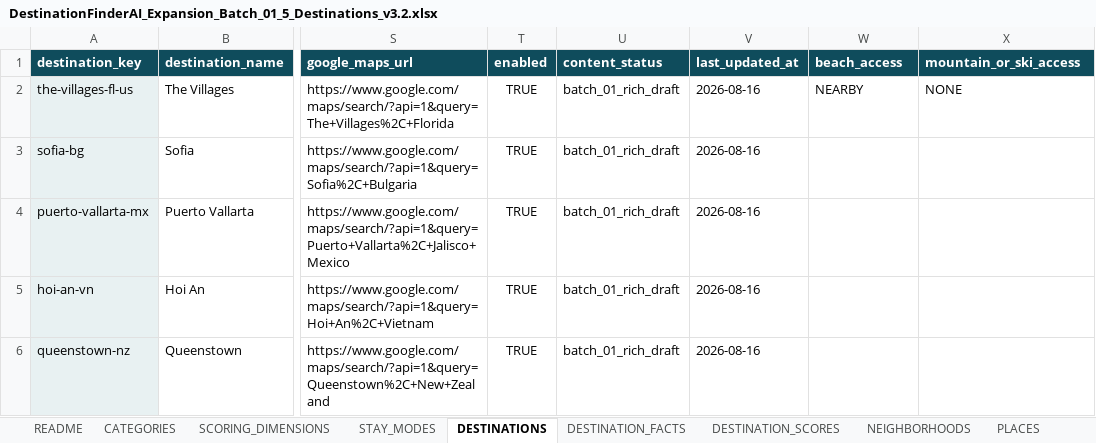
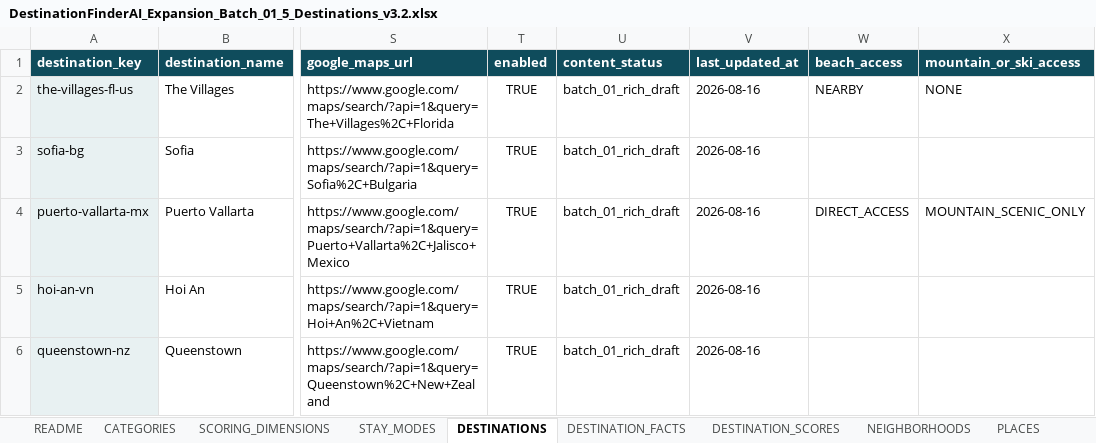
Before and after one commit to cdardano21/horizon-atlas-v2, an Excel workbook: data/DestinationFinderAI_Expansion_Batch_01_5_Destinations_v3.2.xlsx, sheet DESTINATIONS, drawn as a sheet; only a part is shown, gaps mark what is left out; values as stored, in another font and other column widths than the file's, no borders; the diff names each change by its address in the sheet, - before the commit and + after, or states it on an @@ line.

Commit message:
data: enrich Puerto Vallarta workbook v3.2 fixture
Writes the approved Puerto Vallarta (puerto-vallarta-mx) core data packet into data/DestinationFinderAI_Expansion_Batch_01_5_Destinations_v3.2.xlsx: DESTINATIONS.beach_access=DIRECT_ACCESS, DESTINATIONS.mountain_or_ski_access=MOUNTAIN_SCENIC_ONLY, VISA_RESIDENCY(SHORT_1_3_MONTHS).visa_free_days=180, and on the adapter-selected TAXES_FINANCE row (record_key=puerto-vallarta-mx-tax-1, topic=income_and_residence): pension_treatment/social_security_treatment/ira_treatment/401k_treatment=TREATY_DEPENDENT, us_tax_treaty_in_effect=Yes, wealth_tax_applicable=No. tax_residency_threshold_days and foreign_tax_credit_available are intentionally left blank per the approved read-only tax-residency-semantics review (Mexico's tax residency is a home/center-of-vital-interests test, not a day-count threshold; encoding a numeric proxy would be false precision, and the current Layer 4 model already treats a blank threshold as a first-class, non-blocking UNKNOWN). Exactly 9 cells changed; verified byte-for-byte against a pre-write snapshot that the other 4 Batch #1 destinations (The Villages, Sofia, Hoi An, Queenstown), all out-of-scope Puerto Vallarta fields (other VISA_RESIDENCY/HOUSING_PROPERTY facts, LGBTQ_INCLUSIVITY text, COST_OF_LIVING rows incl. total_monthly, boolean cell types, DESTINATION_SCORES, SAFETY_RISKS), and the Master v3.2 workbook are all byte-for-byte unchanged. Real deterministic-parser + workbook-v32-adapter re-verification confirms zero mapping errors and every approved value resolves exactly as specified. No engine/adapter/code changes.

```diff
--- a/data/DestinationFinderAI_Expansion_Batch_01_5_Destinations_v3.2.xlsx (sheet DESTINATIONS)
+++ b/data/DestinationFinderAI_Expansion_Batch_01_5_Destinations_v3.2.xlsx (sheet DESTINATIONS)
-W4 (beach_access): (empty)
+W4 (beach_access): DIRECT_ACCESS
-X4 (mountain_or_ski_access): (empty)
+X4 (mountain_or_ski_access): MOUNTAIN_SCENIC_ONLY
```
Also changed, not shown: sheet TAXES_FINANCE, sheet VISA_RESIDENCY.
